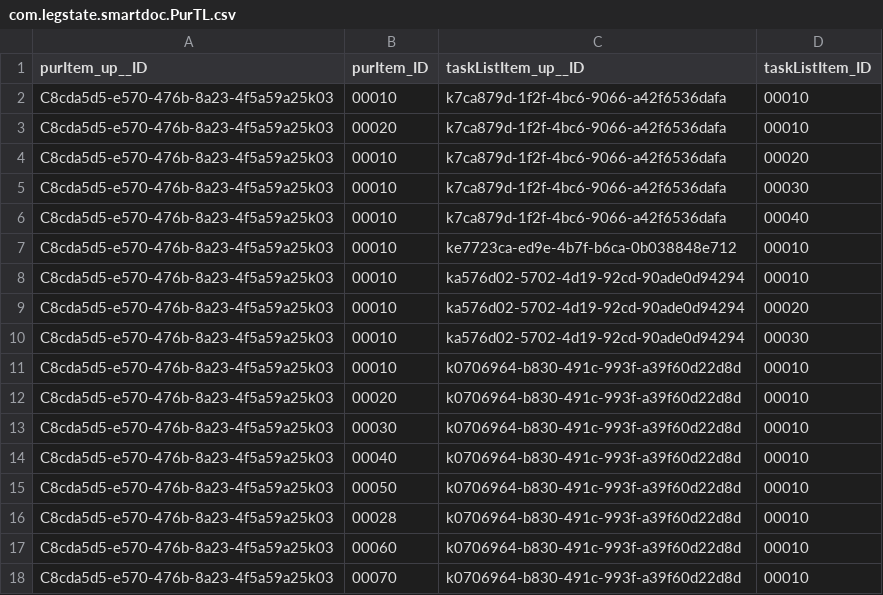
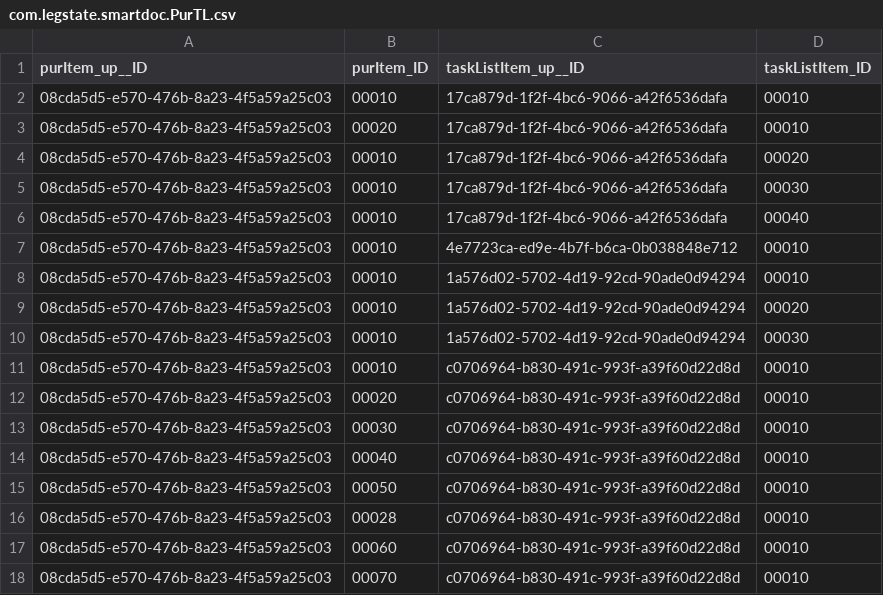
Before and after one commit to lernerroy/smartDOC, a CSV file: db/data/com.legstate.smartdoc.PurTL.csv, drawn as a sheet.

```diff
--- a/db/data/com.legstate.smartdoc.PurTL.csv
+++ b/db/data/com.legstate.smartdoc.PurTL.csv
@@ -1,18 +1,18 @@
 purItem_up__ID;purItem_ID;taskListItem_up__ID;taskListItem_ID
-C8cda5d5-e570-476b-8a23-4f5a59a25k03;00010;k7ca879d-1f2f-4bc6-9066-a42f6536dafa;00010
-C8cda5d5-e570-476b-8a23-4f5a59a25k03;00020;k7ca879d-1f2f-4bc6-9066-a42f6536dafa;00010
-C8cda5d5-e570-476b-8a23-4f5a59a25k03;00010;k7ca879d-1f2f-4bc6-9066-a42f6536dafa;00020
-C8cda5d5-e570-476b-8a23-4f5a59a25k03;00010;k7ca879d-1f2f-4bc6-9066-a42f6536dafa;00030
-C8cda5d5-e570-476b-8a23-4f5a59a25k03;00010;k7ca879d-1f2f-4bc6-9066-a42f6536dafa;00040
-C8cda5d5-e570-476b-8a23-4f5a59a25k03;00010;ke7723ca-ed9e-4b7f-b6ca-0b038848e712;00010
-C8cda5d5-e570-476b-8a23-4f5a59a25k03;00010;ka576d02-5702-4d19-92cd-90ade0d94294;00010
-C8cda5d5-e570-476b-8a23-4f5a59a25k03;00010;ka576d02-5702-4d19-92cd-90ade0d94294;00020
-C8cda5d5-e570-476b-8a23-4f5a59a25k03;00010;ka576d02-5702-4d19-92cd-90ade0d94294;00030
-C8cda5d5-e570-476b-8a23-4f5a59a25k03;00010;k0706964-b830-491c-993f-a39f60d22d8d;00010
-C8cda5d5-e570-476b-8a23-4f5a59a25k03;00020;k0706964-b830-491c-993f-a39f60d22d8d;00010
-C8cda5d5-e570-476b-8a23-4f5a59a25k03;00030;k0706964-b830-491c-993f-a39f60d22d8d;00010
-C8cda5d5-e570-476b-8a23-4f5a59a25k03;00040;k0706964-b830-491c-993f-a39f60d22d8d;00010
-C8cda5d5-e570-476b-8a23-4f5a59a25k03;00050;k0706964-b830-491c-993f-a39f60d22d8d;00010
-C8cda5d5-e570-476b-8a23-4f5a59a25k03;00028;k0706964-b830-491c-993f-a39f60d22d8d;00010
-C8cda5d5-e570-476b-8a23-4f5a59a25k03;00060;k0706964-b830-491c-993f-a39f60d22d8d;00010
-C8cda5d5-e570-476b-8a23-4f5a59a25k03;00070;k0706964-b830-491c-993f-a39f60d22d8d;00010
+08cda5d5-e570-476b-8a23-4f5a59a25c03;00010;17ca879d-1f2f-4bc6-9066-a42f6536dafa;00010
+08cda5d5-e570-476b-8a23-4f5a59a25c03;00020;17ca879d-1f2f-4bc6-9066-a42f6536dafa;00010
+08cda5d5-e570-476b-8a23-4f5a59a25c03;00010;17ca879d-1f2f-4bc6-9066-a42f6536dafa;00020
+08cda5d5-e570-476b-8a23-4f5a59a25c03;00010;17ca879d-1f2f-4bc6-9066-a42f6536dafa;00030
+08cda5d5-e570-476b-8a23-4f5a59a25c03;00010;17ca879d-1f2f-4bc6-9066-a42f6536dafa;00040
+08cda5d5-e570-476b-8a23-4f5a59a25c03;00010;4e7723ca-ed9e-4b7f-b6ca-0b038848e712;00010
+08cda5d5-e570-476b-8a23-4f5a59a25c03;00010;1a576d02-5702-4d19-92cd-90ade0d94294;00010
+08cda5d5-e570-476b-8a23-4f5a59a25c03;00010;1a576d02-5702-4d19-92cd-90ade0d94294;00020
+08cda5d5-e570-476b-8a23-4f5a59a25c03;00010;1a576d02-5702-4d19-92cd-90ade0d94294;00030
+08cda5d5-e570-476b-8a23-4f5a59a25c03;00010;c0706964-b830-491c-993f-a39f60d22d8d;00010
+08cda5d5-e570-476b-8a23-4f5a59a25c03;00020;c0706964-b830-491c-993f-a39f60d22d8d;00010
+08cda5d5-e570-476b-8a23-4f5a59a25c03;00030;c0706964-b830-491c-993f-a39f60d22d8d;00010
+08cda5d5-e570-476b-8a23-4f5a59a25c03;00040;c0706964-b830-491c-993f-a39f60d22d8d;00010
+08cda5d5-e570-476b-8a23-4f5a59a25c03;00050;c0706964-b830-491c-993f-a39f60d22d8d;00010
+08cda5d5-e570-476b-8a23-4f5a59a25c03;00028;c0706964-b830-491c-993f-a39f60d22d8d;00010
+08cda5d5-e570-476b-8a23-4f5a59a25c03;00060;c0706964-b830-491c-993f-a39f60d22d8d;00010
+08cda5d5-e570-476b-8a23-4f5a59a25c03;00070;c0706964-b830-491c-993f-a39f60d22d8d;00010
```
Also changed, not shown: db/data/com.legstate.smartdoc.PurDocs.csv, db/data/com.legstate.smartdoc.PurItems.csv, 2 other files.
